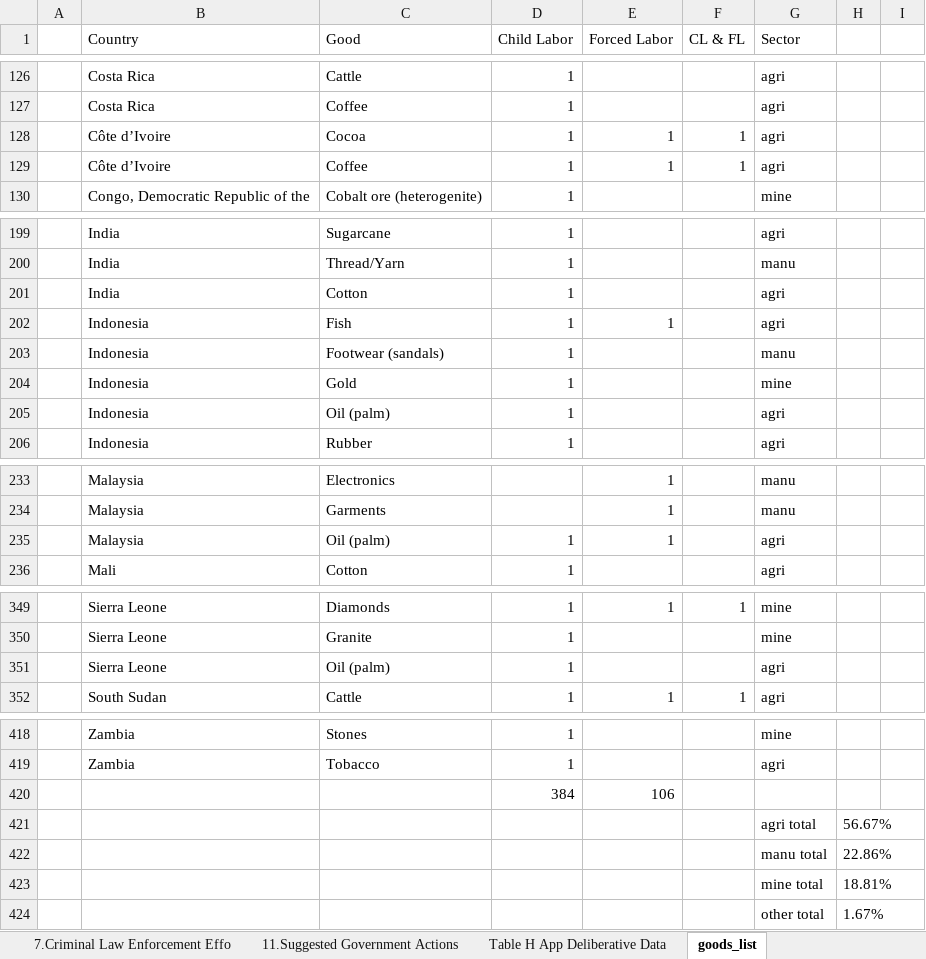
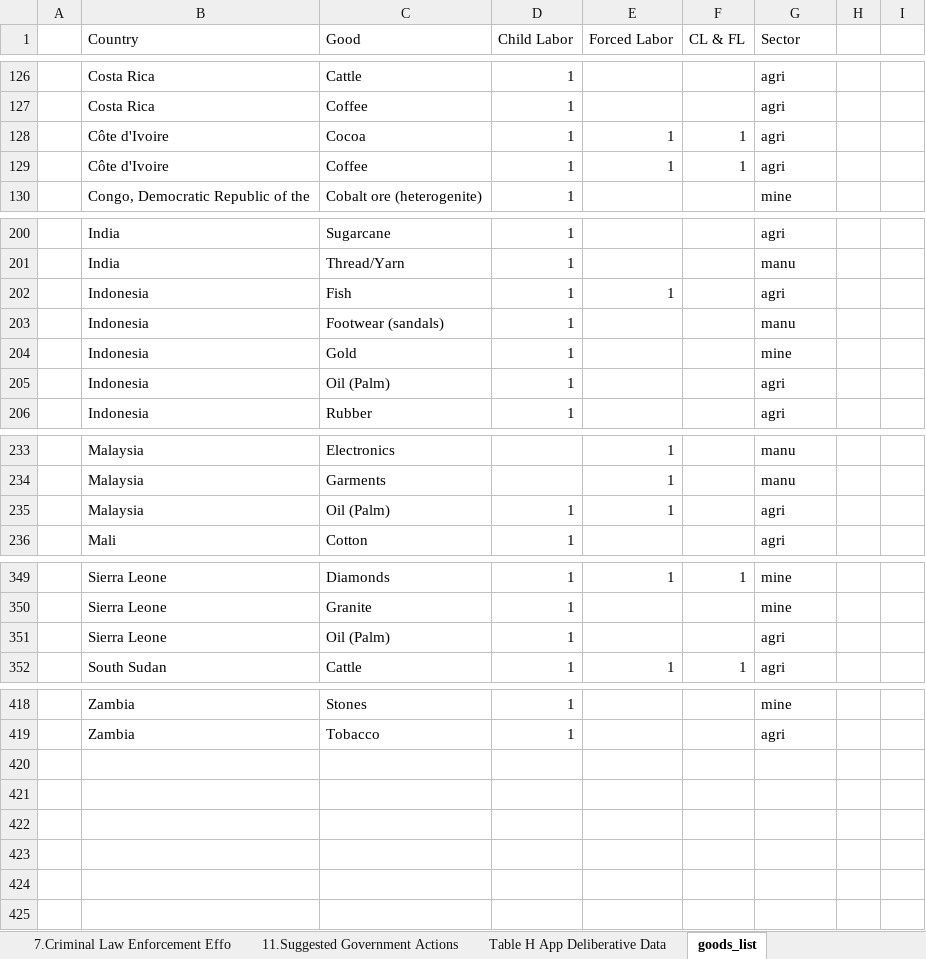
Before and after one commit to Zolon-DOL/SweatAndToilDataScript, an Excel workbook: master_data.xlsx, sheet goods_list, drawn as a sheet; only a part is shown, gaps mark what is left out; values as stored, in another font and other column widths than the file's, no borders; removed rows and columns are numbered as before the commit, all else as after; the diff covers the shown part only; the diff names each change by its address in the sheet, - before the commit and + after, or states it on an @@ line.

```diff
--- a/master_data.xlsx (sheet goods_list)
+++ b/master_data.xlsx (sheet goods_list)
-B128:B129 (Country): Côte d’Ivoire
+B128:B129 (Country): Côte d'Ivoire
@@ row 201 moved to row 182: India @@
-C205 (Good): Oil (palm)
+C205 (Good): Oil (Palm)
-C235 (Good): Oil (palm)
+C235 (Good): Oil (Palm)
-C351 (Good): Oil (palm)
+C351 (Good): Oil (Palm)
-row 420:  |  |  | 384 | 106
-row 421:  |  |  |  |  |  | agri total | 56.67%
-row 422:  |  |  |  |  |  | manu total | 22.86%
-row 423:  |  |  |  |  |  | mine total | 18.81%
-row 424:  |  |  |  |  |  | other total | 1.67%
```
Also changed, not shown: 1 edited cell elsewhere in this sheet, sheet 6.Labor Law Enforcement Efforts, sheet 11.Suggested Government Actions, sheet 7.Criminal Law Enforcement Effo, sheet 4.Laws and Regulations, sheet 1.Statistics on Children, sheet Country Profiles, 2 more sheets, other sheet tabs, formulas that keep their value, hidden cells, 1 other file.
